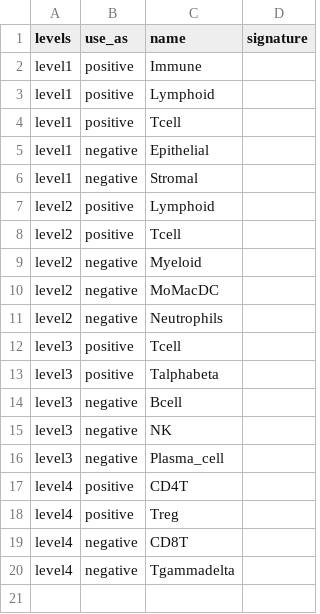
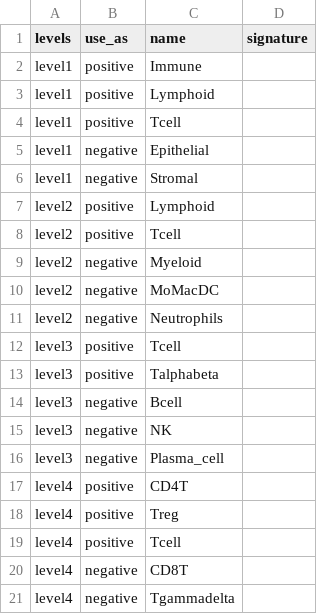
Before and after one commit to carmonalab/scGate_models, a TSV file: human/generic/CD4T_scGate_Model.tsv, drawn as a sheet.

Commit message:
refine human CD4T model

```diff
--- a/human/generic/CD4T_scGate_Model.tsv
+++ b/human/generic/CD4T_scGate_Model.tsv
@@ -18,2 +18,3 @@ level4	positive	CD4T
 level4	positive	Treg	
+level4	positive	Tcell	
 level4	negative	CD8T	
```
